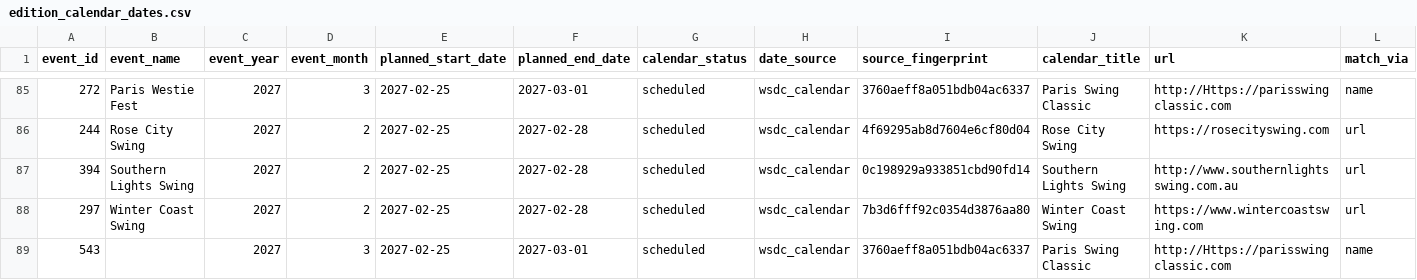
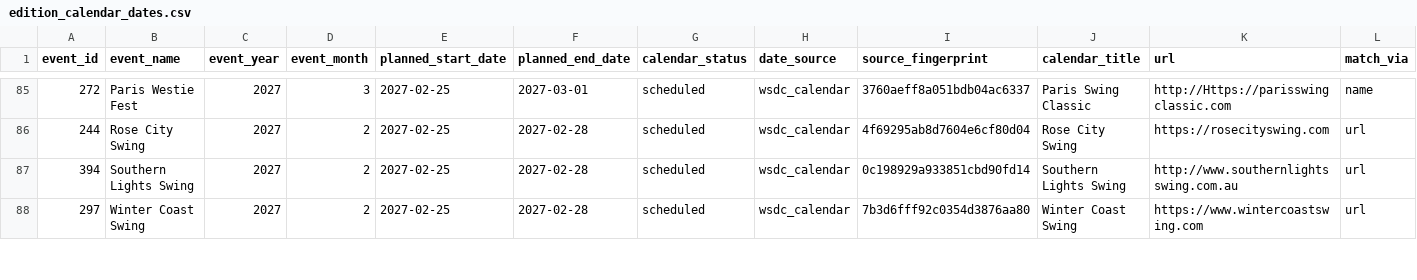
Before and after one commit to zlat1109/wsdc-data-pipeline, a CSV file: data/edition_calendar_dates.csv, drawn as a sheet; only a part is shown, gaps mark what is left out; rows hold the shown columns only; the diff covers the shown part only; the diff names each change by its address in the sheet, - before the commit and + after, or states it on an @@ line.

```diff
--- a/data/edition_calendar_dates.csv
+++ b/data/edition_calendar_dates.csv
-row 89: 543 |  | 2027 | 3 | 2027-02-25 | 2027-03-01 | scheduled | wsdc_calendar | 3760aeff8a051bdb04ac6337 | Paris Swing Classic | http://Https://parisswingclassic.com | name
```
Also changed, not shown: 2 removed rows and 5 edited cells elsewhere in this file, data/edition_location_baseline.csv, data/event_catalog.csv, 6 other files.
